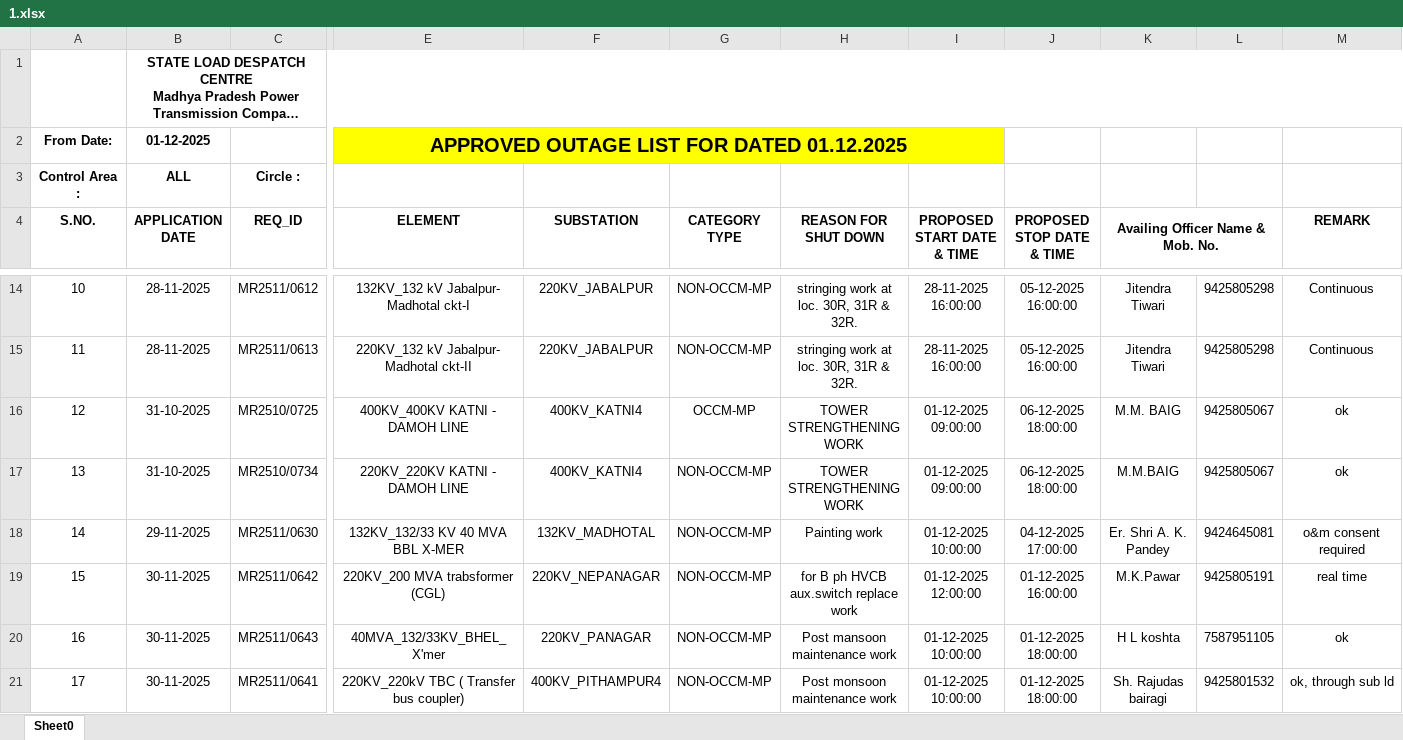
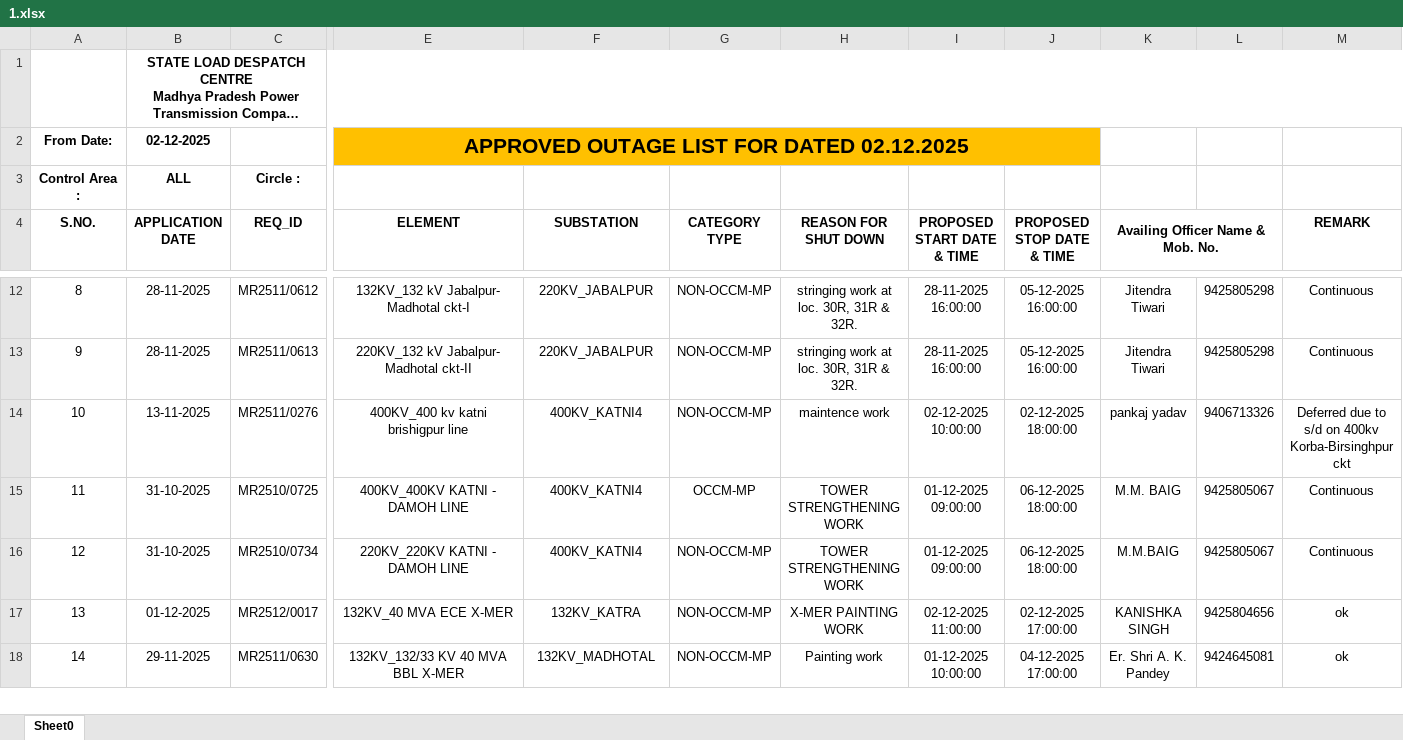
Before and after one commit to SLDCMP/shutdown, an Excel workbook: 1.xlsx, sheet Sheet0, drawn as a sheet; only a part is shown, gaps mark what is left out; long unchanged cells end in …; values as stored, in another font and other column widths than the file's, no borders; charts and pictures not drawn; removed rows and columns are numbered as before the commit, all else as after; rows hold the shown columns only; the diff covers the shown part only; the diff names each change by its address in the sheet, - before the commit and + after, or states it on an @@ line.

Commit message:
Add files via upload

```diff
--- a/1.xlsx (sheet Sheet0)
+++ b/1.xlsx (sheet Sheet0)
-B2 (APPLICATION DATE): 01-12-2025
+B2 (APPLICATION DATE): 02-12-2025
-E2 (ELEMENT): APPROVED OUTAGE LIST FOR DATED 01.12.2025
+E2 (ELEMENT): APPROVED OUTAGE LIST FOR DATED 02.12.2025
-E2:I2 fill: #FFFF00
+E2:I2 fill: #FFC000
@@ E2 text size: larger @@
-E2:I2 merged
+E2:J2 merged
-J2 fill: none
+J2 fill: #FFC000
@@ column A (S.NO.) renumbered between rows 7 and 38 @@
+row 14: 10 | 13-11-2025 | MR2511/0276 | 400KV_400 kv katni brishigpur line | 400KV_KATNI4 | NON-OCCM-MP | maintence work | 02-12-2025 10:00:00 | 02-12-2025 18:00:00 | pankaj yadav | 9406713326 | Deferred due to s/d on 400kv Korba-Birsinghpur ckt
-M15:M16 (REMARK): ok
+M15:M16 (REMARK): Continuous
+row 17: 13 | 01-12-2025 | MR2512/0017 | 132KV_40 MVA ECE X-MER | 132KV_KATRA | NON-OCCM-MP | X-MER PAINTING WORK | 02-12-2025 11:00:00 | 02-12-2025 17:00:00 | KANISHKA SINGH | 9425804656 | ok
-M18 (REMARK): o&m consent required
+M18 (REMARK): ok
-row 19: 15 | 30-11-2025 | MR2511/0642 | 220KV_200 MVA trabsformer (CGL) | 220KV_NEPANAGAR | NON-OCCM-MP | for B ph HVCB aux.switch replace work | 01-12-2025 12:00:00 | 01-12-2025 16:00:00 | M.K.Pawar | 9425805191 | real time
-row 20: 16 | 30-11-2025 | MR2511/0643 | 40MVA_132/33KV_BHEL_X'mer | 220KV_PANAGAR | NON-OCCM-MP | Post mansoon maintenance work | 01-12-2025 10:00:00 | 01-12-2025 18:00:00 | H L koshta | 7587951105 | ok
-row 21: 17 | 30-11-2025 | MR2511/0641 | 220KV_220kV TBC ( Transfer bus coupler) | 400KV_PITHAMPUR4 | NON-OCCM-MP | Post monsoon maintenance work | 01-12-2025 10:00:00 | 01-12-2025 18:00:00 | Sh. Rajudas bairagi | 9425801532 | ok, through sub ld
```
Also changed, not shown: 16 added rows, 9 removed rows, 31 edited cells and cell formats elsewhere in this sheet, charts or pictures.
